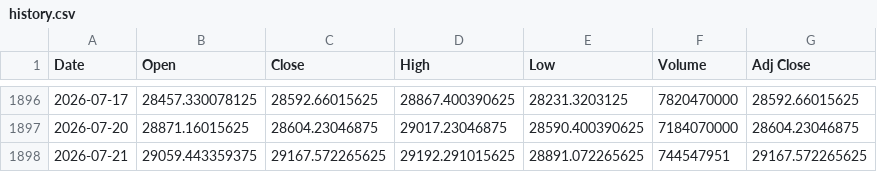
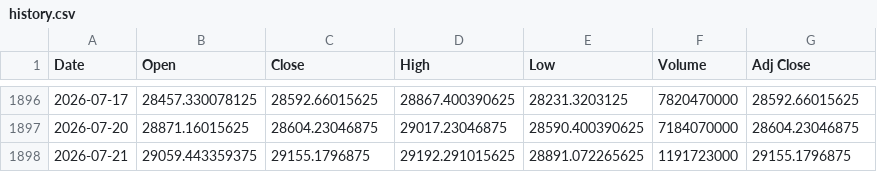
Before and after one commit to Chief-rich/nasdaq100-data, a CSV file: data/history.csv, drawn as a sheet; only a part is shown, gaps mark what is left out.

```diff
--- a/data/history.csv
+++ b/data/history.csv
@@ -1897,2 +1897,2 @@ Date,Open,Close,High,Low,Volume,Adj Close
 2026-07-20,28871.16015625,28604.23046875,29017.23046875,28590.400390625,7184070000,28604.23046875
-2026-07-21,29059.443359375,29167.572265625,29192.291015625,28891.072265625,744547951,29167.572265625
+2026-07-21,29059.443359375,29155.1796875,29192.291015625,28891.072265625,1191723000,29155.1796875
```
Also changed, not shown: 6 other files.
